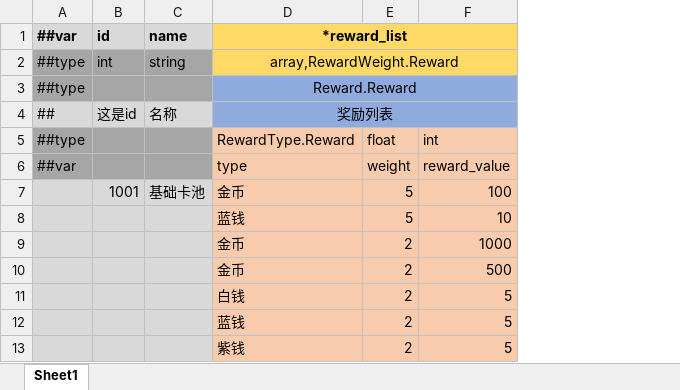
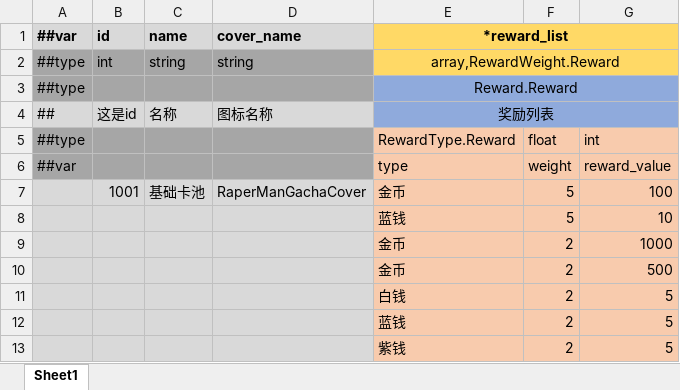
Before and after one commit to Abab-bk/AwesomeRPG, an Excel workbook: tools/luban/Datas/Gachas.xlsx, sheet Sheet1, drawn as a sheet; only a part is shown; values as stored, in another font and other column widths than the file's, no borders; the diff covers the shown part only; the diff names each change by its address in the sheet, - before the commit and + after, or states it on an @@ line.

```diff
--- a/tools/luban/Datas/Gachas.xlsx (sheet Sheet1)
+++ b/tools/luban/Datas/Gachas.xlsx (sheet Sheet1)
+column D (cover_name), rows 2-7: string |  | 图标名称 |  |  | RaperManGachaCover
```
Also changed, not shown: 27 added rows elsewhere in this sheet, 7 other files.
